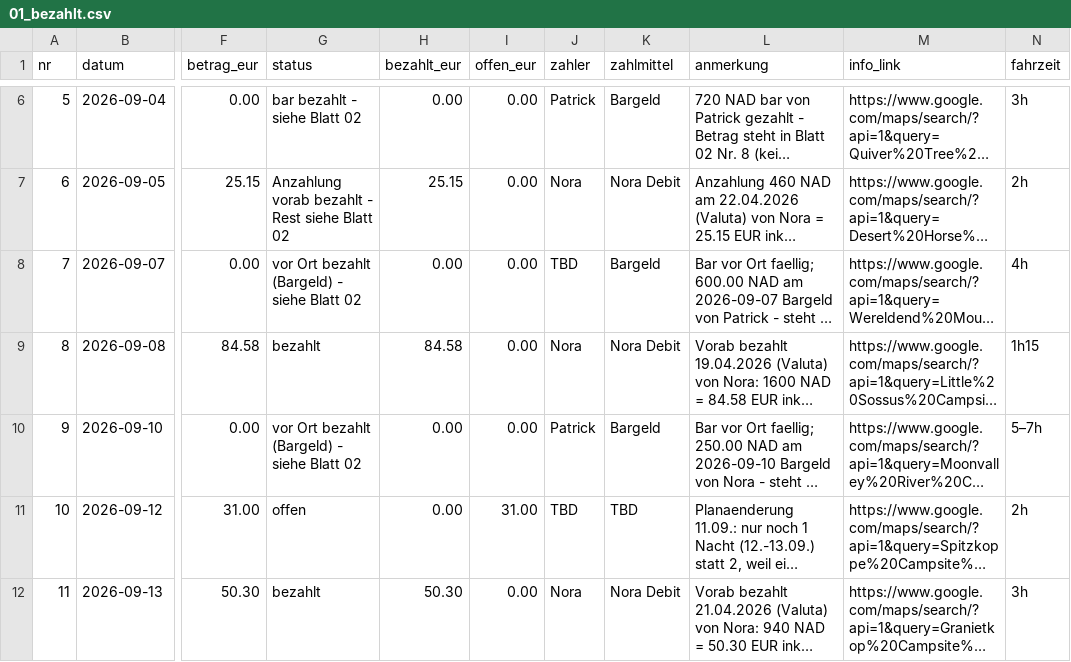
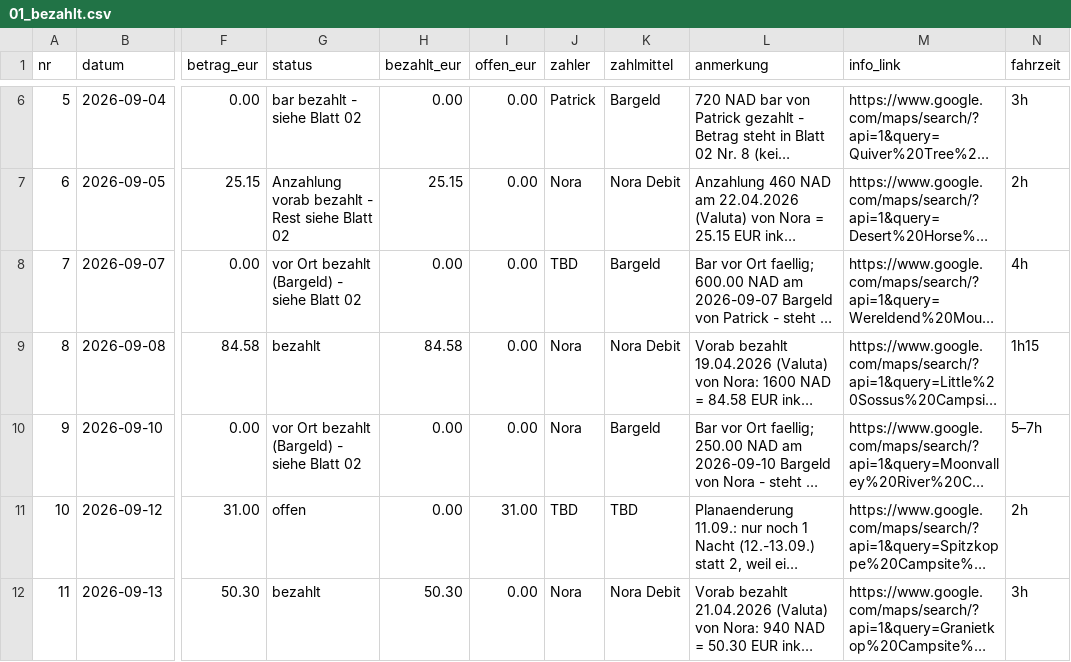
Before and after one commit to PaddyBlanco/Namibia, a CSV file: data/01_bezahlt.csv, drawn as a sheet; only a part is shown, gaps mark what is left out; long unchanged cells end in …; the diff names each change by its address in the sheet, - before the commit and + after, or states it on an @@ line.

```diff
--- a/data/01_bezahlt.csv
+++ b/data/01_bezahlt.csv
-J10 (zahler): Patrick
+J10 (zahler): Nora
```
Also changed, not shown: 4 other files.
